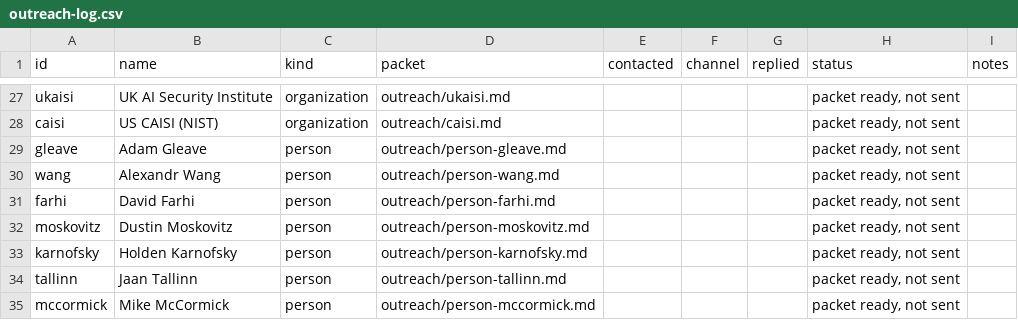
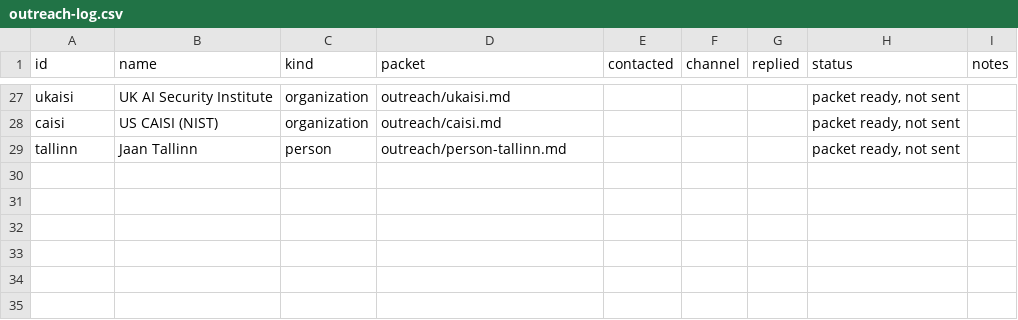
Before and after one commit to yoheinakajima/evaluator-bench, a CSV file: data/outreach-log.csv, drawn as a sheet; only a part is shown, gaps mark what is left out.

Commit message:
Outreach scope: personal contact reserved for claim-named individuals (RULES 12)
- Personal outreach only when the bench's own claim text names an individual in a score-binding signal; document requests route via the relevant organization.
- Quote-only mentions and background roles use the public correction channel, not cold email.
- In the current data this yields one person (Tallinn) plus the 24 ranked organizations; 3 non-ranked orgs remain outside the gate.

```diff
--- a/data/outreach-log.csv
+++ b/data/outreach-log.csv
@@ -28,8 +28,2 @@ ukaisi,UK AI Security Institute,organization,outreach/ukaisi.md,,,,"packet ready
 caisi,US CAISI (NIST),organization,outreach/caisi.md,,,,"packet ready, not sent",
-gleave,Adam Gleave,person,outreach/person-gleave.md,,,,"packet ready, not sent",
-wang,Alexandr Wang,person,outreach/person-wang.md,,,,"packet ready, not sent",
-farhi,David Farhi,person,outreach/person-farhi.md,,,,"packet ready, not sent",
-moskovitz,Dustin Moskovitz,person,outreach/person-moskovitz.md,,,,"packet ready, not sent",
-karnofsky,Holden Karnofsky,person,outreach/person-karnofsky.md,,,,"packet ready, not sent",
 tallinn,Jaan Tallinn,person,outreach/person-tallinn.md,,,,"packet ready, not sent",
-mccormick,Mike McCormick,person,outreach/person-mccormick.md,,,,"packet ready, not sent",
```
Also changed, not shown: 12 other files.
